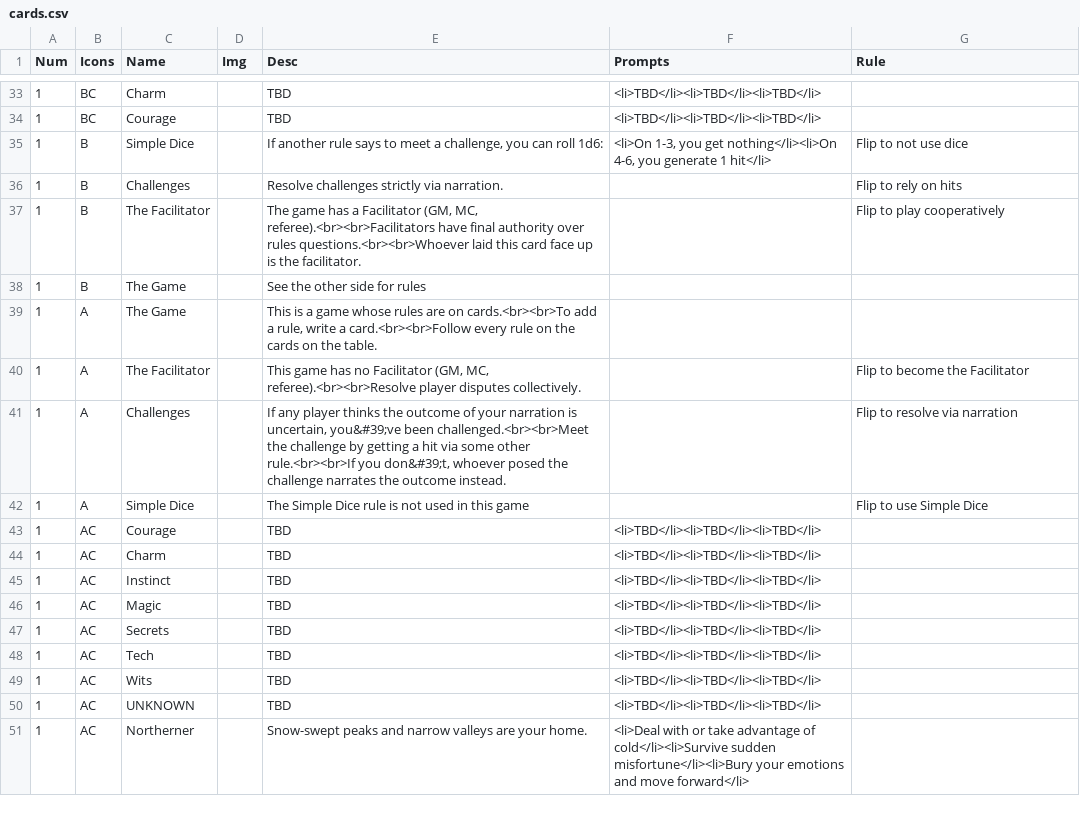
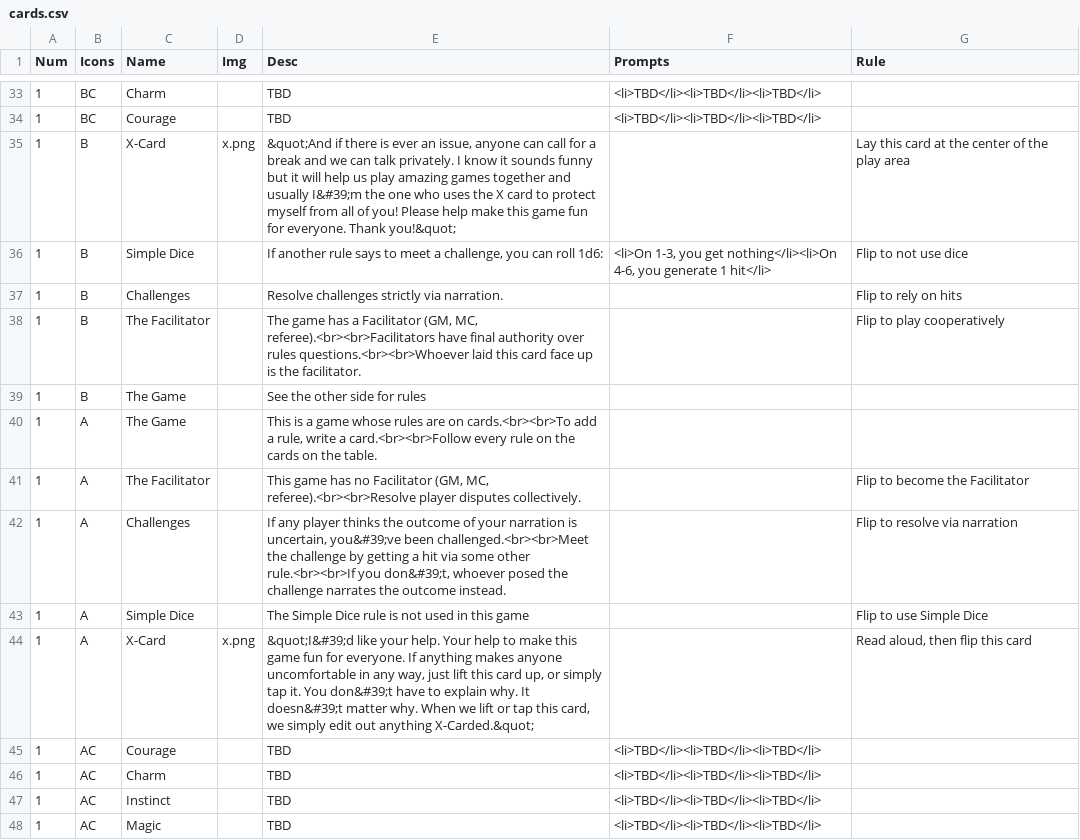
Before and after one commit to constellation-cards/website, a CSV file: nandeck/cards.csv, drawn as a sheet; only a part is shown, gaps mark what is left out; the shorter side is filled out with more unchanged rows.

```diff
--- a/nandeck/cards.csv
+++ b/nandeck/cards.csv
@@ -34,2 +34,3 @@ Num,Icons,Name,Img,Desc,Prompts,Rule
 1,BC,Courage,,TBD,<li>TBD</li><li>TBD</li><li>TBD</li>,
+1,B,X-Card,x.png,"&quot;And if there is ever an issue, anyone can call for a break and we can talk privately. I know it sounds funny but it will help us play amazing games together and usually I&#39;m the one who uses the X card to protect myself from all of you! Please help make this game fun for everyone. Thank you!&quot;",,Lay this card at the center of the play area
 1,B,Simple Dice,,"If another rule says to meet a challenge, you can roll 1d6:","<li>On 1-3, you get nothing</li><li>On 4-6, you generate 1 hit</li>",Flip to not use dice
@@ -42,2 +43,3 @@ Num,Icons,Name,Img,Desc,Prompts,Rule
 1,A,Simple Dice,,The Simple Dice rule is not used in this game,,Flip to use Simple Dice
+1,A,X-Card,x.png,"&quot;I&#39;d like your help. Your help to make this game fun for everyone. If anything makes anyone uncomfortable in any way, just lift this card up, or simply tap it. You don&#39;t have to explain why. It doesn&#39;t matter why. When we lift or tap this card, we simply edit out anything X-Carded.&quot;",,"Read aloud, then flip this card"
 1,AC,Courage,,TBD,<li>TBD</li><li>TBD</li><li>TBD</li>,
```
Also changed, not shown: 9 other files.
